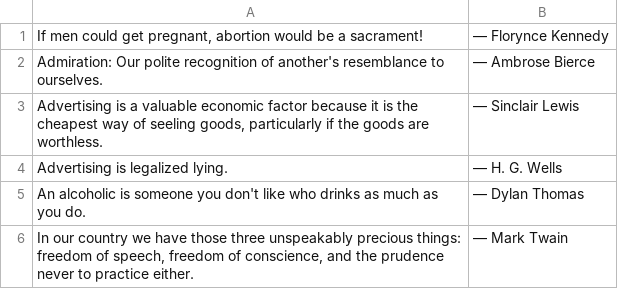
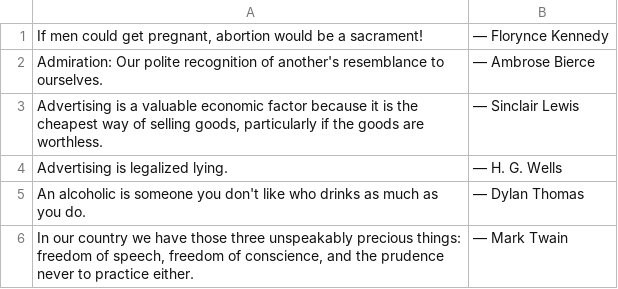
Before and after one commit to Jarek23/www.dfinr.com, a CSV file: quotes.csv, drawn as a sheet; only a part is shown.

Commit message:
typo in quote

```diff
--- a/quotes.csv
+++ b/quotes.csv
@@ -2,3 +2,3 @@
 "Admiration: Our polite recognition of another's resemblance to ourselves."|"— Ambrose Bierce"
-"Advertising is a valuable economic factor because it is the cheapest way of seeling goods, particularly if the goods are worthless."|"— Sinclair Lewis"
+"Advertising is a valuable economic factor because it is the cheapest way of selling goods, particularly if the goods are worthless."|"— Sinclair Lewis"
 "Advertising is legalized lying."|"— H. G. Wells"
```
